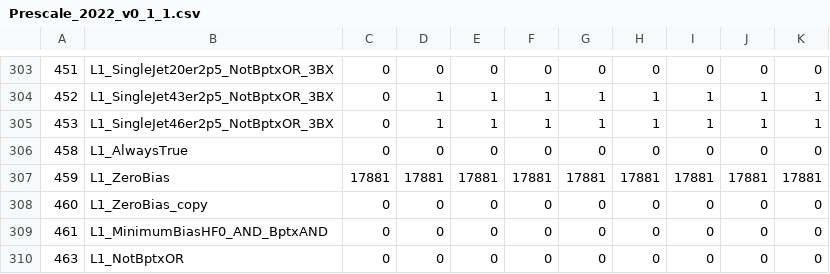
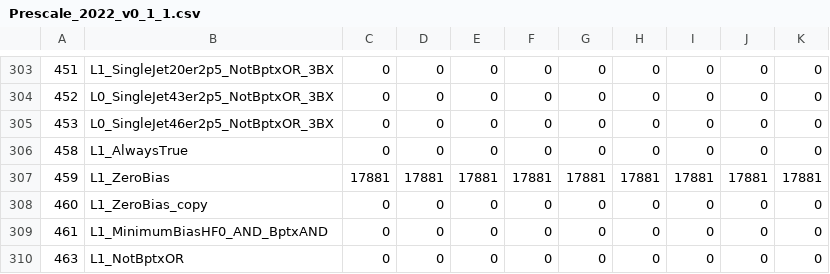
Before and after one commit to cms-l1-dpg/L1MenuTools, a CSV file: rate-estimation/menu/Prescale_2022_v0_1_1.csv, drawn as a sheet; only a part is shown, gaps mark what is left out; the diff covers the shown part only; the diff names each change by its address in the sheet, - before the commit and + after, or states it on an @@ line.

Commit message:
Set prescales of NotBptxOR seeds to 0 in example file

```diff
--- a/rate-estimation/menu/Prescale_2022_v0_1_1.csv
+++ b/rate-estimation/menu/Prescale_2022_v0_1_1.csv
-B304: L1_SingleJet43er2p5_NotBptxOR_3BX
+B304: L0_SingleJet43er2p5_NotBptxOR_3BX
-D304:D305: 1
+D304:D305: 0
-E304:E305: 1
+E304:E305: 0
-F304:F305: 1
+F304:F305: 0
-G304:G305: 1
+G304:G305: 0
-H304:H305: 1
+H304:H305: 0
-I304:I305: 1
+I304:I305: 0
-J304:J305: 1
+J304:J305: 0
-K304:K305: 1
+K304:K305: 0
-B305: L1_SingleJet46er2p5_NotBptxOR_3BX
+B305: L0_SingleJet46er2p5_NotBptxOR_3BX
```
Also changed, not shown: 34 edited cells elsewhere in this file.
